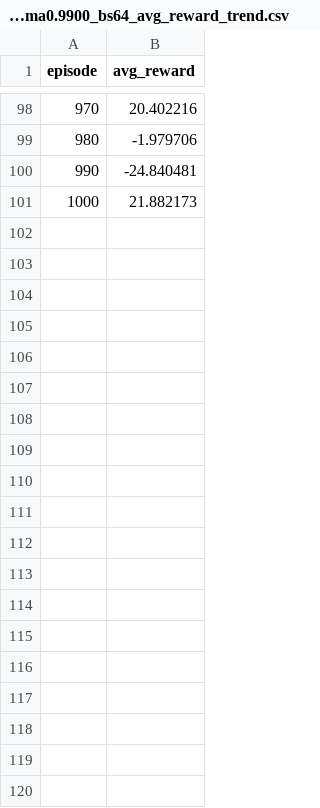
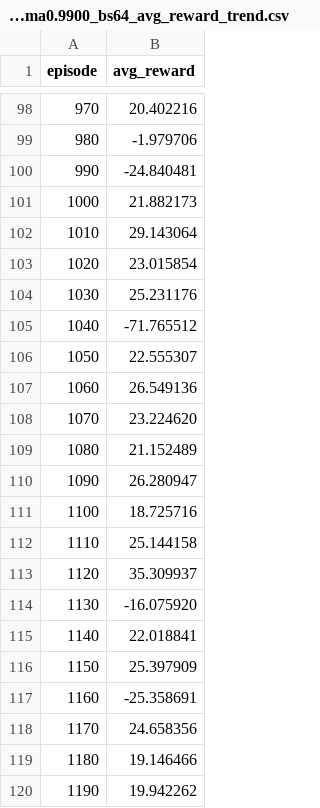
Before and after one commit to Charlotte1216/Leak, a CSV file: marl_leakage_search/experiments/Train_network/seed422402_lr0.000300_gamma0.9900_bs64_avg_reward_trend.csv, drawn as a sheet; only a part is shown, gaps mark what is left out; the diff covers the shown part only.

```diff
--- a/marl_leakage_search/experiments/Train_network/seed422402_lr0.000300_gamma0.9900_bs64_avg_reward_trend.csv
+++ b/marl_leakage_search/experiments/Train_network/seed422402_lr0.000300_gamma0.9900_bs64_avg_reward_trend.csv
@@ -101 +101,20 @@ episode,avg_reward
 1000,21.882173
+1010,29.143064
+1020,23.015854
+1030,25.231176
+1040,-71.765512
+1050,22.555307
+1060,26.549136
+1070,23.224620
+1080,21.152489
+1090,26.280947
+1100,18.725716
+1110,25.144158
+1120,35.309937
+1130,-16.075920
+1140,22.018841
+1150,25.397909
+1160,-25.358691
+1170,24.658356
+1180,19.146466
+1190,19.942262
```
Also changed, not shown: 67 added rows elsewhere in this file, 39 other files.
